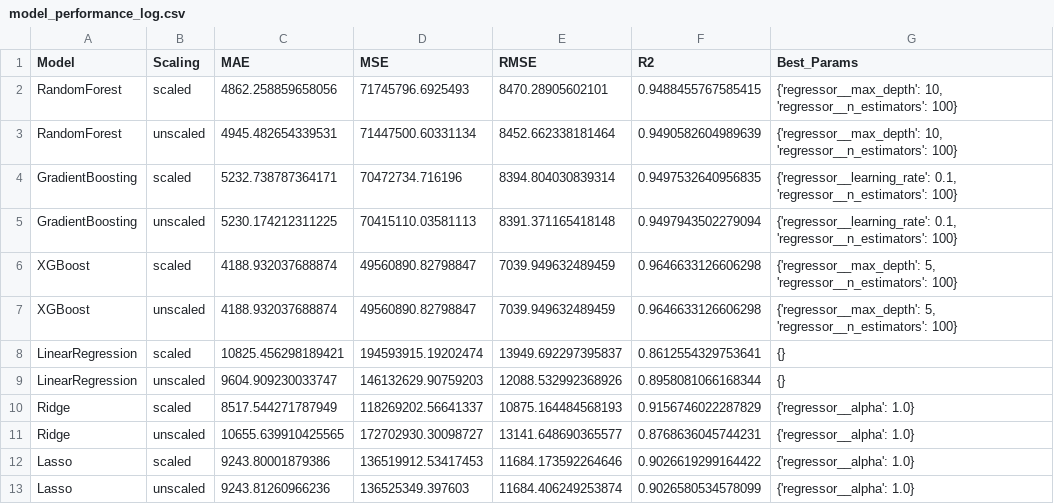
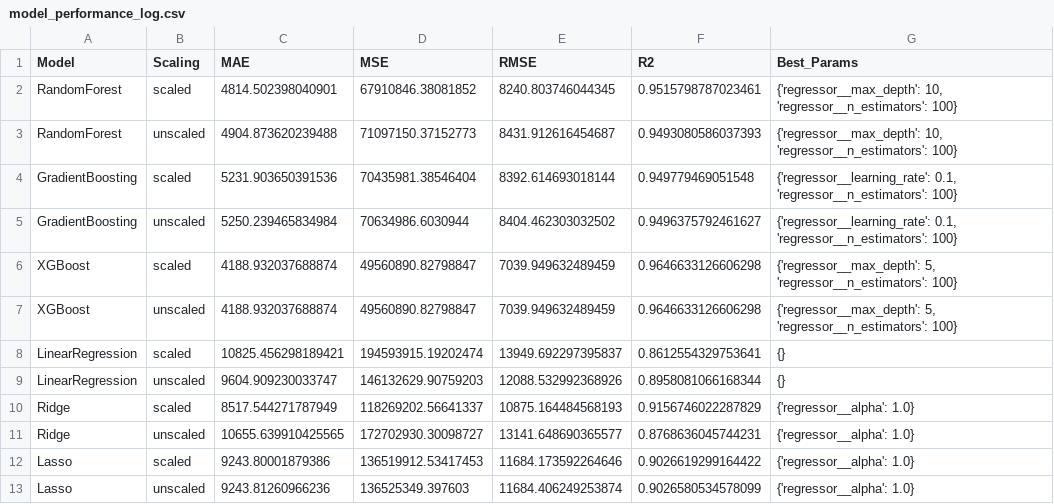
Before and after one commit to gibsongGH/SDS-CP030-edu-spend, a CSV file: submissions/team-members/cholpon-zhakshylykova/model_performance_log.csv, drawn as a sheet.

```diff
--- a/submissions/team-members/cholpon-zhakshylykova/model_performance_log.csv
+++ b/submissions/team-members/cholpon-zhakshylykova/model_performance_log.csv
@@ -1,6 +1,6 @@
 Model,Scaling,MAE,MSE,RMSE,R2,Best_Params
-RandomForest,scaled,4862.258859658056,71745796.6925493,8470.28905602101,0.9488455767585415,"{'regressor__max_depth': 10, 'regressor__n_estimators': 100}"
-RandomForest,unscaled,4945.482654339531,71447500.60331134,8452.662338181464,0.9490582604989639,"{'regressor__max_depth': 10, 'regressor__n_estimators': 100}"
-GradientBoosting,scaled,5232.738787364171,70472734.716196,8394.804030839314,0.9497532640956835,"{'regressor__learning_rate': 0.1, 'regressor__n_estimators': 100}"
-GradientBoosting,unscaled,5230.174212311225,70415110.03581113,8391.371165418148,0.9497943502279094,"{'regressor__learning_rate': 0.1, 'regressor__n_estimators': 100}"
+RandomForest,scaled,4814.502398040901,67910846.38081852,8240.803746044345,0.9515798787023461,"{'regressor__max_depth': 10, 'regressor__n_estimators': 100}"
+RandomForest,unscaled,4904.873620239488,71097150.37152773,8431.912616454687,0.9493080586037393,"{'regressor__max_depth': 10, 'regressor__n_estimators': 100}"
+GradientBoosting,scaled,5231.903650391536,70435981.38546404,8392.614693018144,0.949779469051548,"{'regressor__learning_rate': 0.1, 'regressor__n_estimators': 100}"
+GradientBoosting,unscaled,5250.239465834984,70634986.6030944,8404.462303032502,0.9496375792461627,"{'regressor__learning_rate': 0.1, 'regressor__n_estimators': 100}"
 XGBoost,scaled,4188.932037688874,49560890.82798847,7039.949632489459,0.9646633126606298,"{'regressor__max_depth': 5, 'regressor__n_estimators': 100}"
```
Also changed, not shown: 5 other files.
